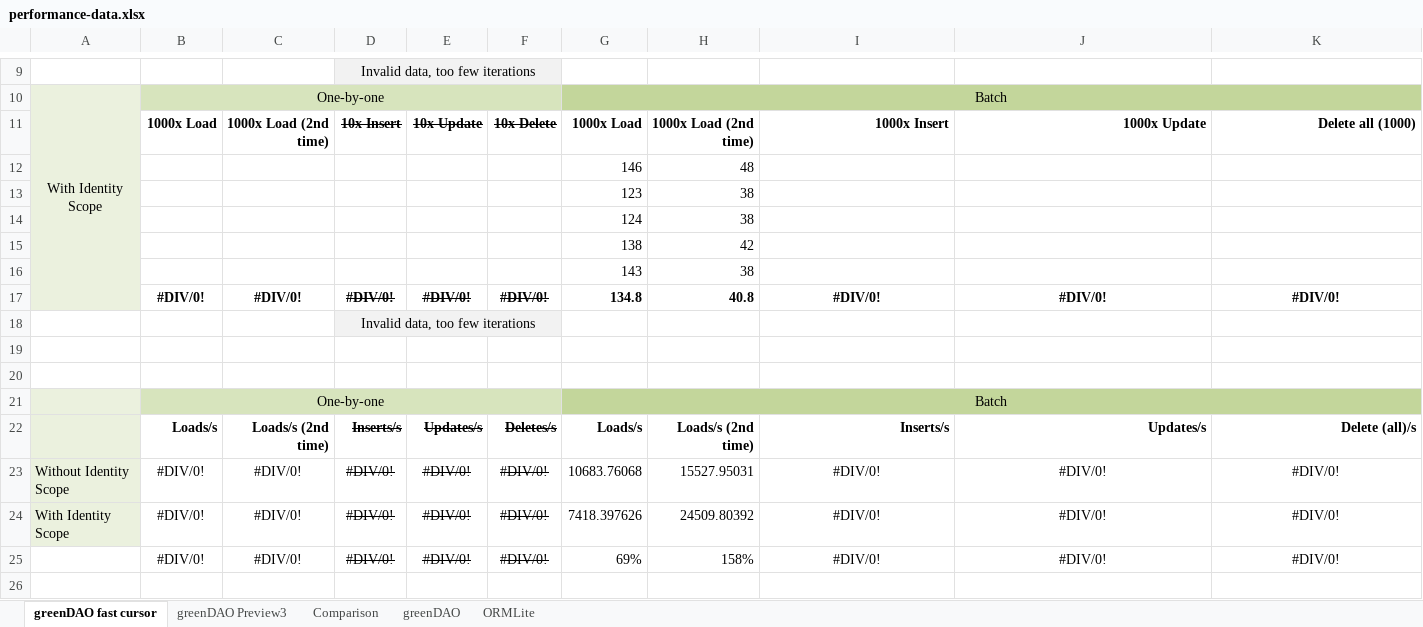
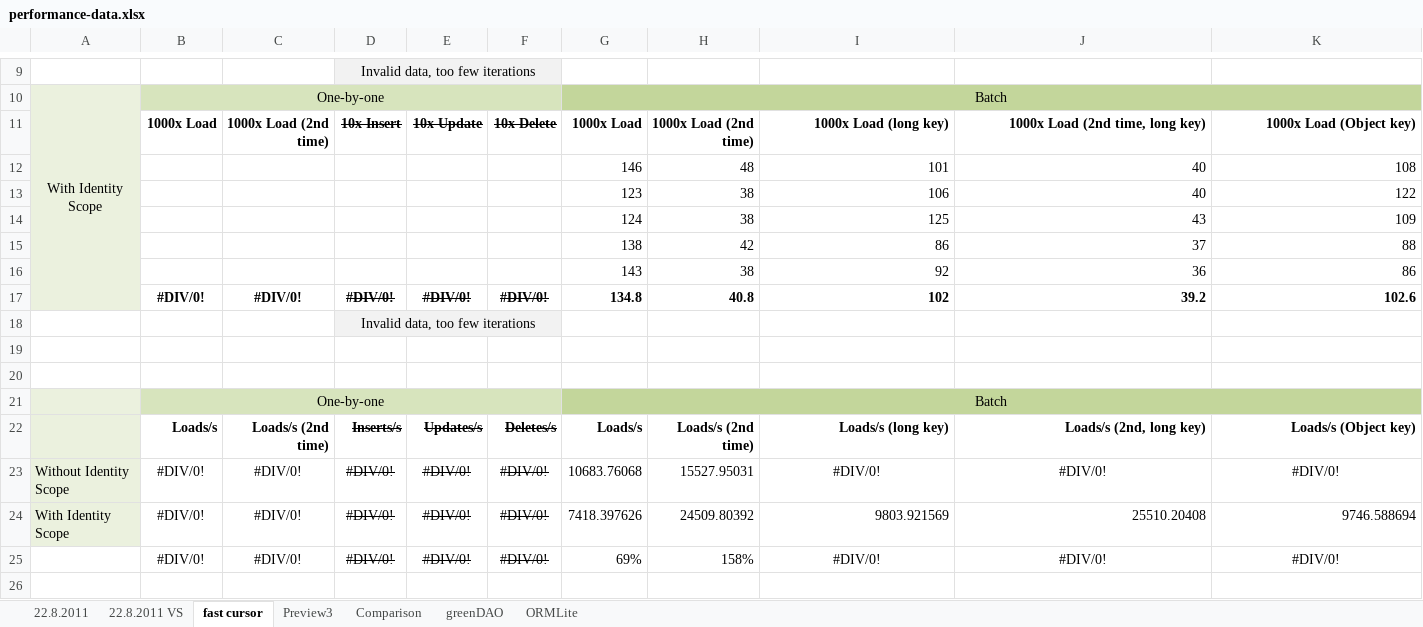
Before and after one commit to greenrobot/greenDAO, an Excel workbook: DaoGenerator/performance/performance-data.xlsx, sheet fast cursor, drawn as a sheet; only a part is shown, gaps mark what is left out; values as stored, in another font and other column widths than the file's, no borders; charts and pictures not drawn; removed rows and columns are numbered as before the commit, all else as after; the diff names each change by its address in the sheet, - before the commit and + after, or states it on an @@ line.

```diff
--- a/DaoGenerator/performance/performance-data.xlsx (sheet fast cursor)
+++ b/DaoGenerator/performance/performance-data.xlsx (sheet fast cursor)
-sheet tab: greenDAO fast cursor
+sheet tab: fast cursor
-sheet tab: greenDAO Preview3
+sheet tab: Preview3
+sheet tab: 22.8.2011
+sheet tab: 22.8.2011 VS
-I11: 1000x Insert
+I11: 1000x Load (long key)
-J11: 1000x Update
+J11: 1000x Load (2nd time, long key)
-K11: Delete all (1000)
+K11: 1000x Load (Object key)
-row 12:  |  |  |  |  |  | 146 | 48
-row 13:  |  |  |  |  |  | 123 | 38
-row 14:  |  |  |  |  |  | 124 | 38
-row 15:  |  |  |  |  |  | 138 | 42
-row 16:  |  |  |  |  |  | 143 | 38
+row 12:  |  |  |  |  |  | 146 | 48 | 101 | 40 | 108
+row 13:  |  |  |  |  |  | 123 | 38 | 106 | 40 | 122
+row 14:  |  |  |  |  |  | 124 | 38 | 125 | 43 | 109
+row 15:  |  |  |  |  |  | 138 | 42 | 86 | 37 | 88
+row 16:  |  |  |  |  |  | 143 | 38 | 92 | 36 | 86
-I17: #DIV/0!
+I17: 102
-I17:K17 alignment: center
+I17:K17 alignment: right
-J17: #DIV/0!
+J17: 39.2
-K17: #DIV/0!
+K17: 102.6
-I22: Inserts/s
+I22: Loads/s (long key)
-J22: Updates/s
+J22: Loads/s (2nd, long key)
-K22: Delete (all)/s
+K22: Loads/s (Object key)
-I24: #DIV/0!
+I24: 9803.921569
-I24:K24 alignment: center
+I24:K24 alignment: right
-J24: #DIV/0!
+J24: 25510.20408
-K24: #DIV/0!
+K24: 9746.588694
```
Also changed, not shown: charts or pictures, 1 other file.
